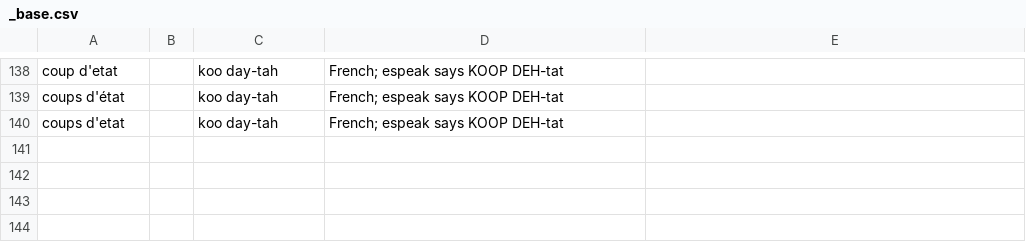
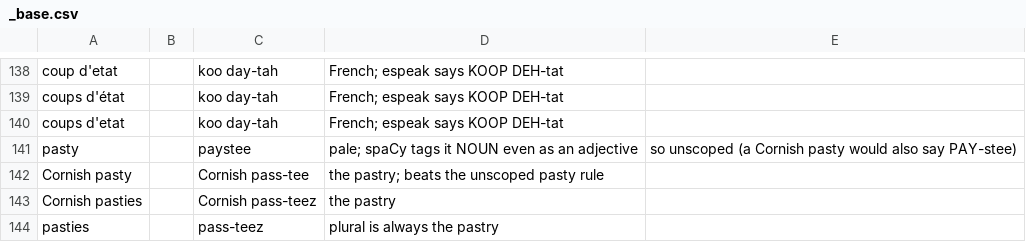
Before and after one commit to jrobrien/webnovel-audio, a CSV file: data/lexicons/_base.csv, drawn as a sheet; only a part is shown, gaps mark what is left out; the diff names each change by its address in the sheet, - before the commit and + after, or states it on an @@ line.

```diff
--- a/data/lexicons/_base.csv
+++ b/data/lexicons/_base.csv
+row 141: pasty |  | paystee | pale; spaCy tags it NOUN even as an adjective | so unscoped (a Cornish pasty would also say PAY-stee)
+row 142: Cornish pasty |  | Cornish pass-tee | the pastry; beats the unscoped pasty rule
+row 143: Cornish pasties |  | Cornish pass-teez | the pastry
+row 144: pasties |  | pass-teez | plural is always the pastry
```
